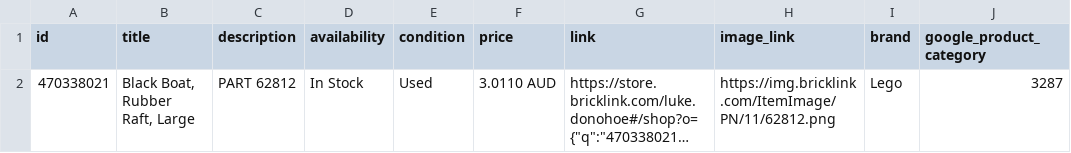
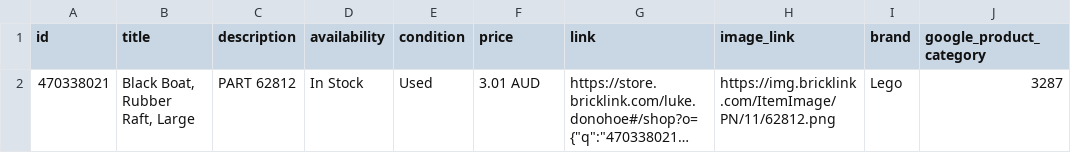
Before and after one commit to thereallukedonohoe/studandbrick, a CSV file: meta_product_feed.csv, drawn as a sheet; only a part is shown; long unchanged cells end in …; the diff names each change by its address in the sheet, - before the commit and + after, or states it on an @@ line.

```diff
--- a/meta_product_feed.csv
+++ b/meta_product_feed.csv
-F2 (price): 3.0110 AUD
+F2 (price): 3.01 AUD
```
